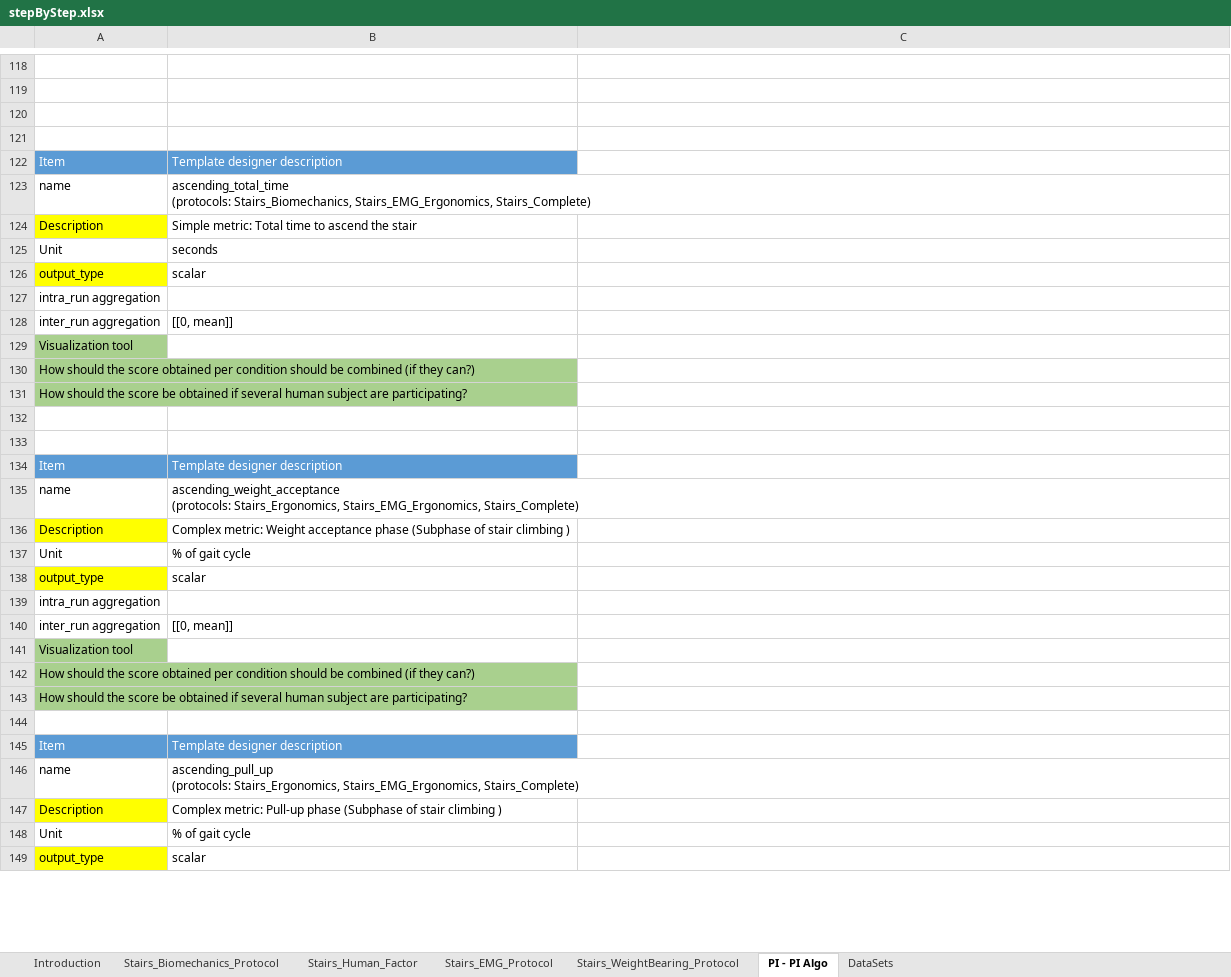
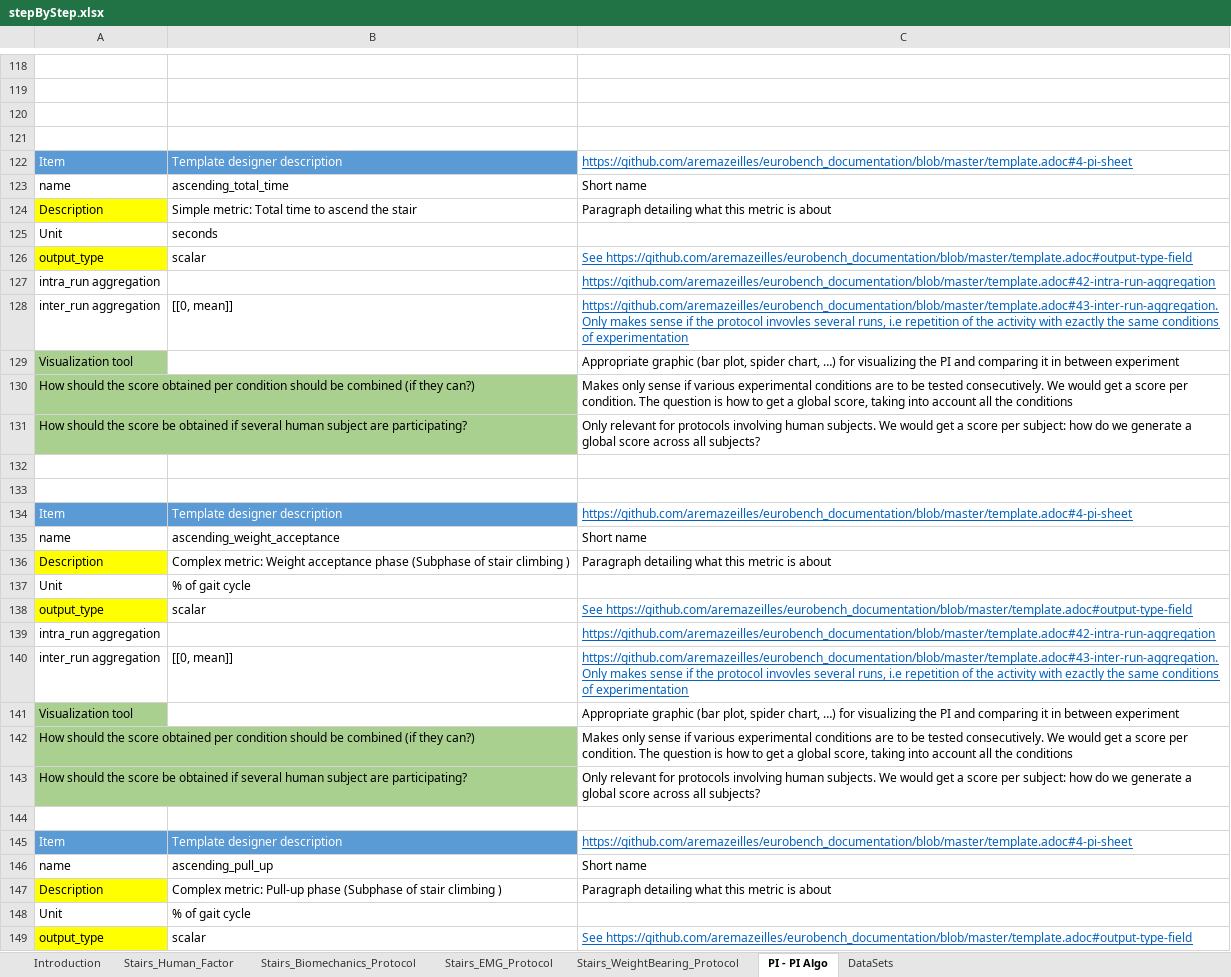
Before and after one commit to eurobench/eurobench_protocol, an Excel workbook: data/stepByStep/stepByStep.xlsx, sheet PI - PI Algo, drawn as a sheet; only a part is shown, gaps mark what is left out; values as stored, in another font and other column widths than the file's, no borders; ↵ is a line break in a cell; the diff covers the shown part only; the diff names each change by its address in the sheet, - before the commit and + after, or states it on an @@ line.

Commit message:
update biomehanics protocol info

```diff
--- a/data/stepByStep/stepByStep.xlsx (sheet PI - PI Algo)
+++ b/data/stepByStep/stepByStep.xlsx (sheet PI - PI Algo)
@@ sheet tab order changed: Introduction | Stairs_Human_Factor | Stairs_Biomechanics_Protocol | Stairs_EMG_Protocol | Stairs_WeightBearing_Protocol | PI - PI Algo | DataSets @@
-C122: (empty)
+C122: https://github.com/aremazeilles/eurobench_documentation/blob/master/template.adoc#4-pi-sheet
-B123: ascending_total_time ↵ (protocols: Stairs_Biomechanics, Stairs_EMG_Ergonomics, Stairs_Complete)
+B123: ascending_total_time
-C123: (empty)
+C123: Short name
-C124: (empty)
+C124: Paragraph detailing what this metric is about
-C126: (empty)
+C126: See https://github.com/aremazeilles/eurobench_documentation/blob/master/template.adoc#output-type-field
-C127: (empty)
+C127: https://github.com/aremazeilles/eurobench_documentation/blob/master/template.adoc#42-intra-run-aggregation
-C128: (empty)
+C128: https://github.com/aremazeilles/eurobench_documentation/blob/master/template.adoc#43-inter-run-aggregation. ↵ Only makes sense if the protocol invovles several runs, i.e repetition of the activity with ezactly the same conditions of experimentation
-C129: (empty)
+C129: Appropriate graphic (bar plot, spider chart, …) for visualizing the PI and comparing it in between experiment
-C130: (empty)
+C130: Makes only sense if various experimental conditions are to be tested consecutively. We would get a score per condition. The question is how to get a global score, taking into account all the conditions
-C131: (empty)
+C131: Only relevant for protocols involving human subjects. We would get a score per subject: how do we generate a global score across all subjects?
-C134: (empty)
+C134: https://github.com/aremazeilles/eurobench_documentation/blob/master/template.adoc#4-pi-sheet
-B135: ascending_weight_acceptance ↵ (protocols: Stairs_Ergonomics, Stairs_EMG_Ergonomics, Stairs_Complete)
+B135: ascending_weight_acceptance
-C135: (empty)
+C135: Short name
-C136: (empty)
+C136: Paragraph detailing what this metric is about
-C138: (empty)
+C138: See https://github.com/aremazeilles/eurobench_documentation/blob/master/template.adoc#output-type-field
-C139: (empty)
+C139: https://github.com/aremazeilles/eurobench_documentation/blob/master/template.adoc#42-intra-run-aggregation
-C140: (empty)
+C140: https://github.com/aremazeilles/eurobench_documentation/blob/master/template.adoc#43-inter-run-aggregation. ↵ Only makes sense if the protocol invovles several runs, i.e repetition of the activity with ezactly the same conditions of experimentation
-C141: (empty)
+C141: Appropriate graphic (bar plot, spider chart, …) for visualizing the PI and comparing it in between experiment
-C142: (empty)
+C142: Makes only sense if various experimental conditions are to be tested consecutively. We would get a score per condition. The question is how to get a global score, taking into account all the conditions
-C143: (empty)
+C143: Only relevant for protocols involving human subjects. We would get a score per subject: how do we generate a global score across all subjects?
-C145: (empty)
+C145: https://github.com/aremazeilles/eurobench_documentation/blob/master/template.adoc#4-pi-sheet
-B146: ascending_pull_up ↵ (protocols: Stairs_Ergonomics, Stairs_EMG_Ergonomics, Stairs_Complete)
+B146: ascending_pull_up
-C146: (empty)
+C146: Short name
-C147: (empty)
+C147: Paragraph detailing what this metric is about
-C149: (empty)
+C149: See https://github.com/aremazeilles/eurobench_documentation/blob/master/template.adoc#output-type-field
```
Also changed, not shown: 302 edited cells elsewhere in this sheet, sheet Stairs_Biomechanics_Protocol, 4 other files.
